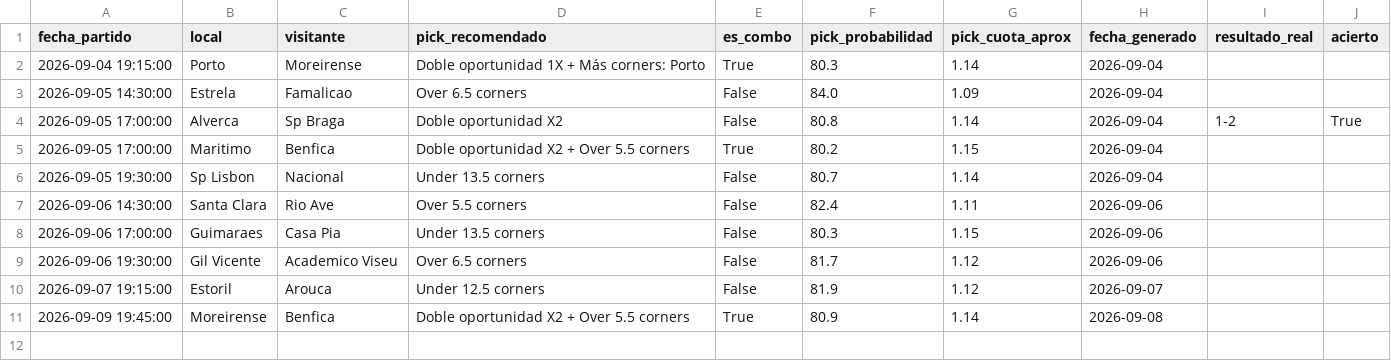
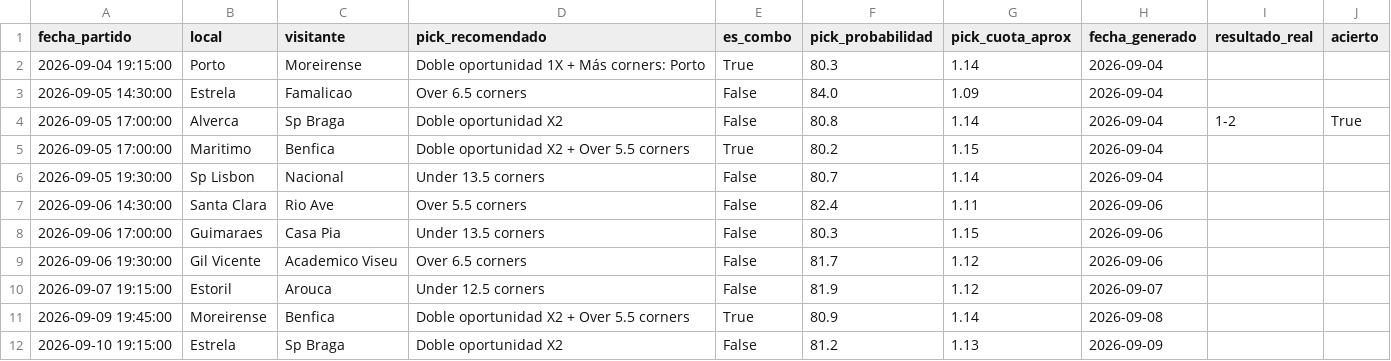
Before and after one commit to hectormera4-dotcom/premier-picks, a CSV file: historial_picks_primeira_liga.csv, drawn as a sheet; the diff names each change by its address in the sheet, - before the commit and + after, or states it on an @@ line.

```diff
--- a/historial_picks_primeira_liga.csv
+++ b/historial_picks_primeira_liga.csv
+row 12: 2026-09-10 19:15:00 | Estrela | Sp Braga | Doble oportunidad X2 | False | 81.2 | 1.13 | 2026-09-09
```
Also changed, not shown: picks_del_dia_primeira_liga.csv, 2 other files.
